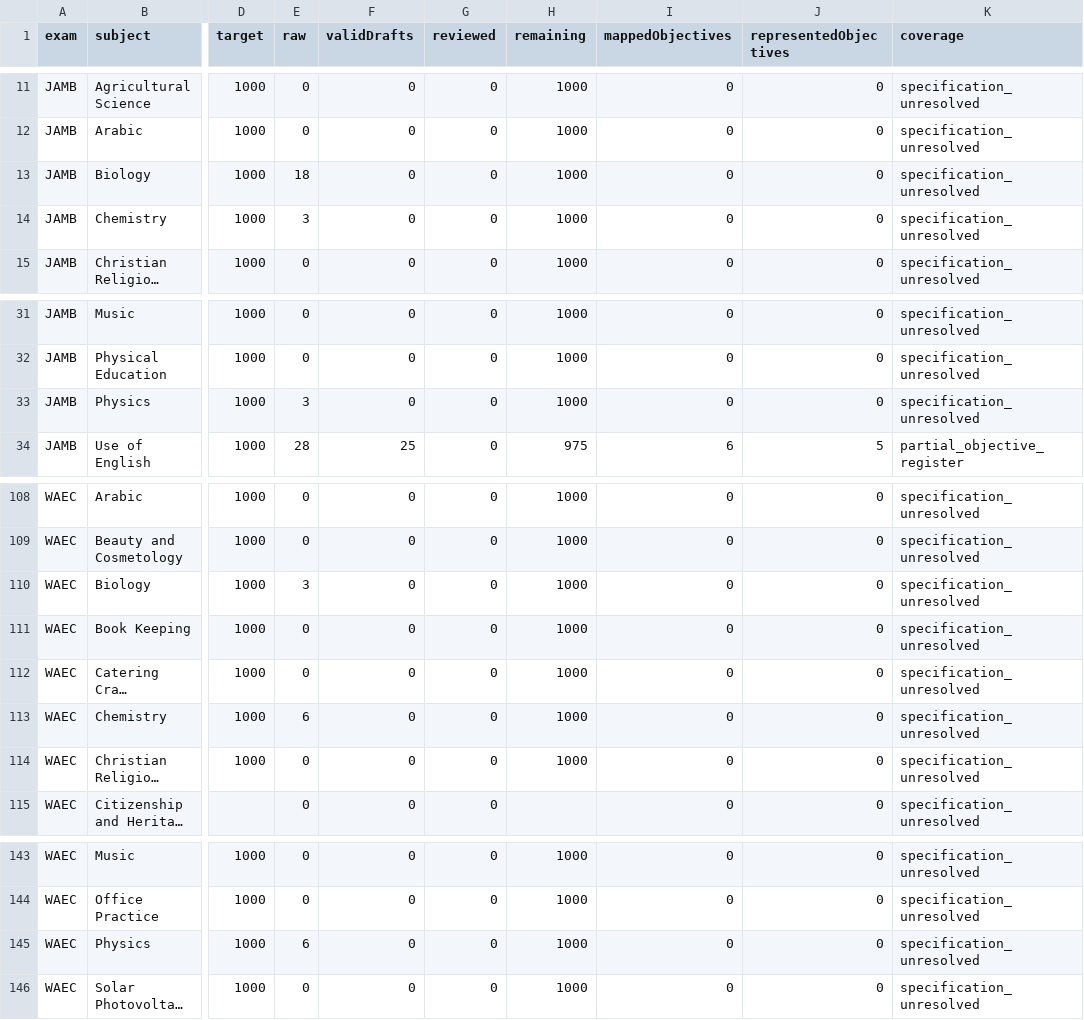
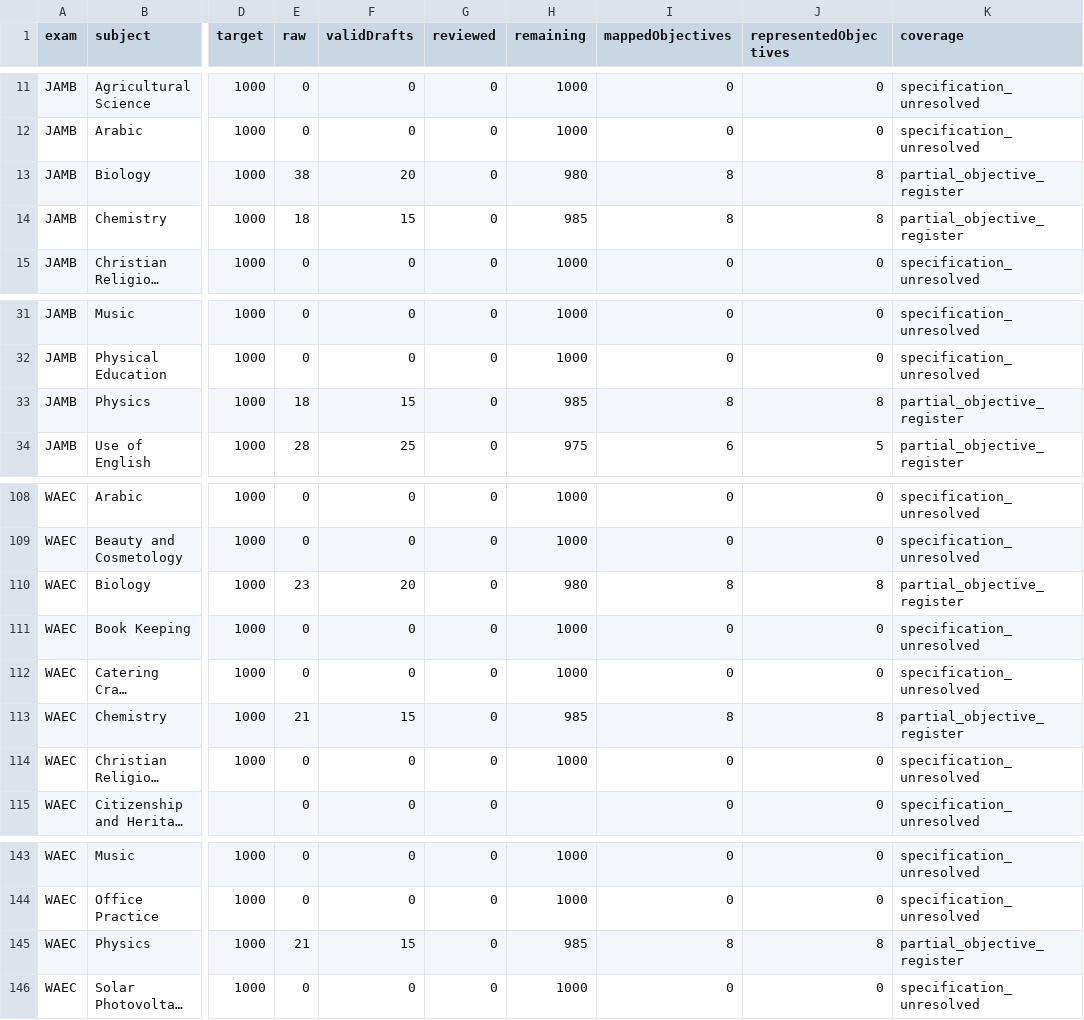
Before and after one commit to Ndobal/ndovera, a CSV file: question-data/audits/completion-dashboard.csv, drawn as a sheet; only a part is shown, gaps mark what is left out; long unchanged cells end in …; the diff names each change by its address in the sheet, - before the commit and + after, or states it on an @@ line.

Commit message:
question-bank: add 100 mapped Biology Chemistry and Physics drafts

```diff
--- a/question-data/audits/completion-dashboard.csv
+++ b/question-data/audits/completion-dashboard.csv
-E13 (raw): 18
+E13 (raw): 38
-F13 (validDrafts): 0
+F13 (validDrafts): 20
-H13 (remaining): 1000
+H13 (remaining): 980
-I13:I14 (mappedObjectives): 0
+I13:I14 (mappedObjectives): 8
-J13:J14 (representedObjectives): 0
+J13:J14 (representedObjectives): 8
-K13:K14 (coverage): specification_unresolved
+K13:K14 (coverage): partial_objective_register
-E14 (raw): 3
+E14 (raw): 18
-F14 (validDrafts): 0
+F14 (validDrafts): 15
-H14 (remaining): 1000
+H14 (remaining): 985
-E33 (raw): 3
+E33 (raw): 18
-F33 (validDrafts): 0
+F33 (validDrafts): 15
-H33 (remaining): 1000
+H33 (remaining): 985
-I33 (mappedObjectives): 0
+I33 (mappedObjectives): 8
-J33 (representedObjectives): 0
+J33 (representedObjectives): 8
-K33 (coverage): specification_unresolved
+K33 (coverage): partial_objective_register
-E110 (raw): 3
+E110 (raw): 23
-F110 (validDrafts): 0
+F110 (validDrafts): 20
-H110 (remaining): 1000
+H110 (remaining): 980
-I110 (mappedObjectives): 0
+I110 (mappedObjectives): 8
-J110 (representedObjectives): 0
+J110 (representedObjectives): 8
-K110 (coverage): specification_unresolved
+K110 (coverage): partial_objective_register
-E113 (raw): 6
+E113 (raw): 21
-F113 (validDrafts): 0
+F113 (validDrafts): 15
-H113 (remaining): 1000
+H113 (remaining): 985
-I113 (mappedObjectives): 0
+I113 (mappedObjectives): 8
-J113 (representedObjectives): 0
+J113 (representedObjectives): 8
-K113 (coverage): specification_unresolved
+K113 (coverage): partial_objective_register
-E145 (raw): 6
+E145 (raw): 21
-F145 (validDrafts): 0
+F145 (validDrafts): 15
-H145 (remaining): 1000
+H145 (remaining): 985
-I145 (mappedObjectives): 0
+I145 (mappedObjectives): 8
-J145 (representedObjectives): 0
+J145 (representedObjectives): 8
-K145 (coverage): specification_unresolved
+K145 (coverage): partial_objective_register
```
Also changed, not shown: 7 other files.
